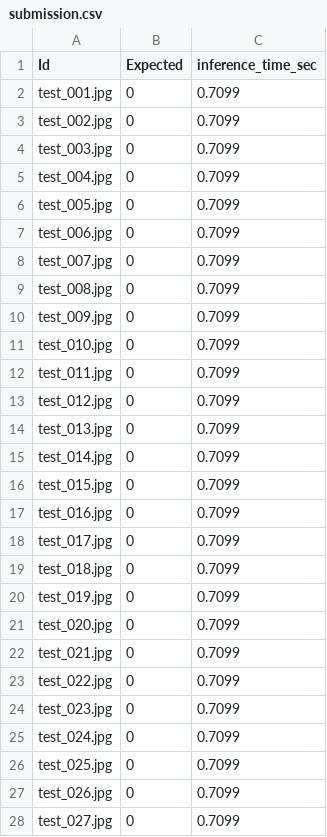
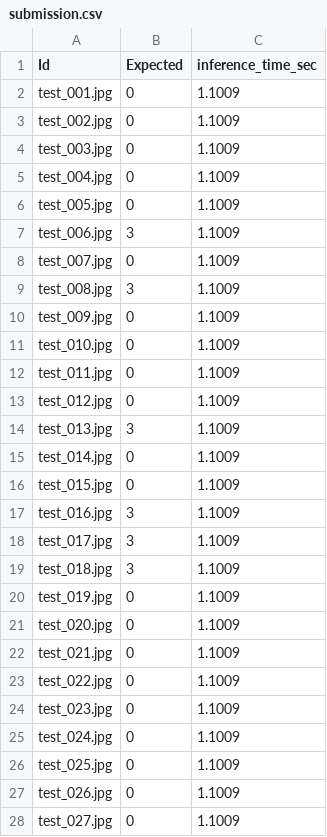
Before and after one commit to KHUSangYub/Smart-Factory_AI_Challenge, a CSV file: V9-HONEST-179-180-FROM-SCRATCH/submission.csv, drawn as a sheet; only a part is shown; the diff covers the shown part only.

```diff
--- a/V9-HONEST-179-180-FROM-SCRATCH/submission.csv
+++ b/V9-HONEST-179-180-FROM-SCRATCH/submission.csv
@@ -1,28 +1,28 @@
 Id,Expected,inference_time_sec
-test_001.jpg,0,0.7099
-test_002.jpg,0,0.7099
-test_003.jpg,0,0.7099
-test_004.jpg,0,0.7099
-test_005.jpg,0,0.7099
-test_006.jpg,0,0.7099
-test_007.jpg,0,0.7099
-test_008.jpg,0,0.7099
-test_009.jpg,0,0.7099
-test_010.jpg,0,0.7099
-test_011.jpg,0,0.7099
-test_012.jpg,0,0.7099
-test_013.jpg,0,0.7099
-test_014.jpg,0,0.7099
-test_015.jpg,0,0.7099
-test_016.jpg,0,0.7099
-test_017.jpg,0,0.7099
-test_018.jpg,0,0.7099
-test_019.jpg,0,0.7099
-test_020.jpg,0,0.7099
-test_021.jpg,0,0.7099
-test_022.jpg,0,0.7099
-test_023.jpg,0,0.7099
-test_024.jpg,0,0.7099
-test_025.jpg,0,0.7099
-test_026.jpg,0,0.7099
-test_027.jpg,0,0.7099
+test_001.jpg,0,1.1009
+test_002.jpg,0,1.1009
+test_003.jpg,0,1.1009
+test_004.jpg,0,1.1009
+test_005.jpg,0,1.1009
+test_006.jpg,3,1.1009
+test_007.jpg,0,1.1009
+test_008.jpg,3,1.1009
+test_009.jpg,0,1.1009
+test_010.jpg,0,1.1009
+test_011.jpg,0,1.1009
+test_012.jpg,0,1.1009
+test_013.jpg,3,1.1009
+test_014.jpg,0,1.1009
+test_015.jpg,0,1.1009
+test_016.jpg,3,1.1009
+test_017.jpg,3,1.1009
+test_018.jpg,3,1.1009
+test_019.jpg,0,1.1009
+test_020.jpg,0,1.1009
+test_021.jpg,0,1.1009
+test_022.jpg,0,1.1009
+test_023.jpg,0,1.1009
+test_024.jpg,0,1.1009
+test_025.jpg,0,1.1009
+test_026.jpg,0,1.1009
+test_027.jpg,0,1.1009
```
Also changed, not shown: 158 edited cells elsewhere in this file, 9 other files.
